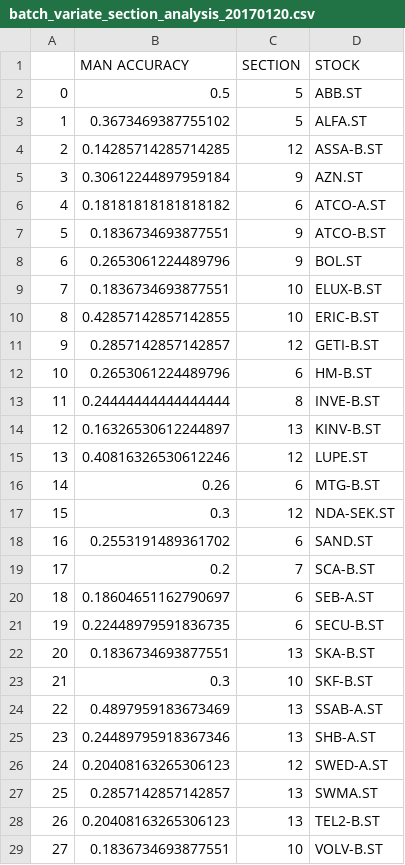
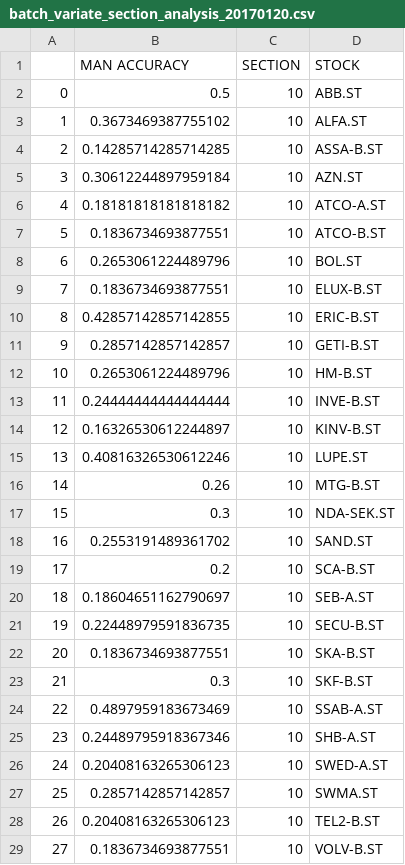
Before and after one commit to fredlange/Rupert, a CSV file: csv/batch_variate_section_analysis_20170120.csv, drawn as a sheet.

```diff
--- a/csv/batch_variate_section_analysis_20170120.csv
+++ b/csv/batch_variate_section_analysis_20170120.csv
@@ -1,29 +1,29 @@
 ,MAN ACCURACY,SECTION,STOCK
-0,0.5,5,ABB.ST
-1,0.3673469387755102,5,ALFA.ST
-2,0.14285714285714285,12,ASSA-B.ST
-3,0.30612244897959184,9,AZN.ST
-4,0.18181818181818182,6,ATCO-A.ST
-5,0.1836734693877551,9,ATCO-B.ST
-6,0.2653061224489796,9,BOL.ST
+0,0.5,10,ABB.ST
+1,0.3673469387755102,10,ALFA.ST
+2,0.14285714285714285,10,ASSA-B.ST
+3,0.30612244897959184,10,AZN.ST
+4,0.18181818181818182,10,ATCO-A.ST
+5,0.1836734693877551,10,ATCO-B.ST
+6,0.2653061224489796,10,BOL.ST
 7,0.1836734693877551,10,ELUX-B.ST
 8,0.42857142857142855,10,ERIC-B.ST
-9,0.2857142857142857,12,GETI-B.ST
-10,0.2653061224489796,6,HM-B.ST
-11,0.24444444444444444,8,INVE-B.ST
-12,0.16326530612244897,13,KINV-B.ST
-13,0.40816326530612246,12,LUPE.ST
-14,0.26,6,MTG-B.ST
-15,0.3,12,NDA-SEK.ST
-16,0.2553191489361702,6,SAND.ST
-17,0.2,7,SCA-B.ST
-18,0.18604651162790697,6,SEB-A.ST
-19,0.22448979591836735,6,SECU-B.ST
-20,0.1836734693877551,13,SKA-B.ST
+9,0.2857142857142857,10,GETI-B.ST
+10,0.2653061224489796,10,HM-B.ST
+11,0.24444444444444444,10,INVE-B.ST
+12,0.16326530612244897,10,KINV-B.ST
+13,0.40816326530612246,10,LUPE.ST
+14,0.26,10,MTG-B.ST
+15,0.3,10,NDA-SEK.ST
+16,0.2553191489361702,10,SAND.ST
+17,0.2,10,SCA-B.ST
+18,0.18604651162790697,10,SEB-A.ST
+19,0.22448979591836735,10,SECU-B.ST
+20,0.1836734693877551,10,SKA-B.ST
 21,0.3,10,SKF-B.ST
-22,0.4897959183673469,13,SSAB-A.ST
-23,0.24489795918367346,13,SHB-A.ST
-24,0.20408163265306123,12,SWED-A.ST
-25,0.2857142857142857,13,SWMA.ST
-26,0.20408163265306123,13,TEL2-B.ST
+22,0.4897959183673469,10,SSAB-A.ST
+23,0.24489795918367346,10,SHB-A.ST
+24,0.20408163265306123,10,SWED-A.ST
+25,0.2857142857142857,10,SWMA.ST
+26,0.20408163265306123,10,TEL2-B.ST
 27,0.1836734693877551,10,VOLV-B.ST
```
Also changed, not shown: 8 other files.
